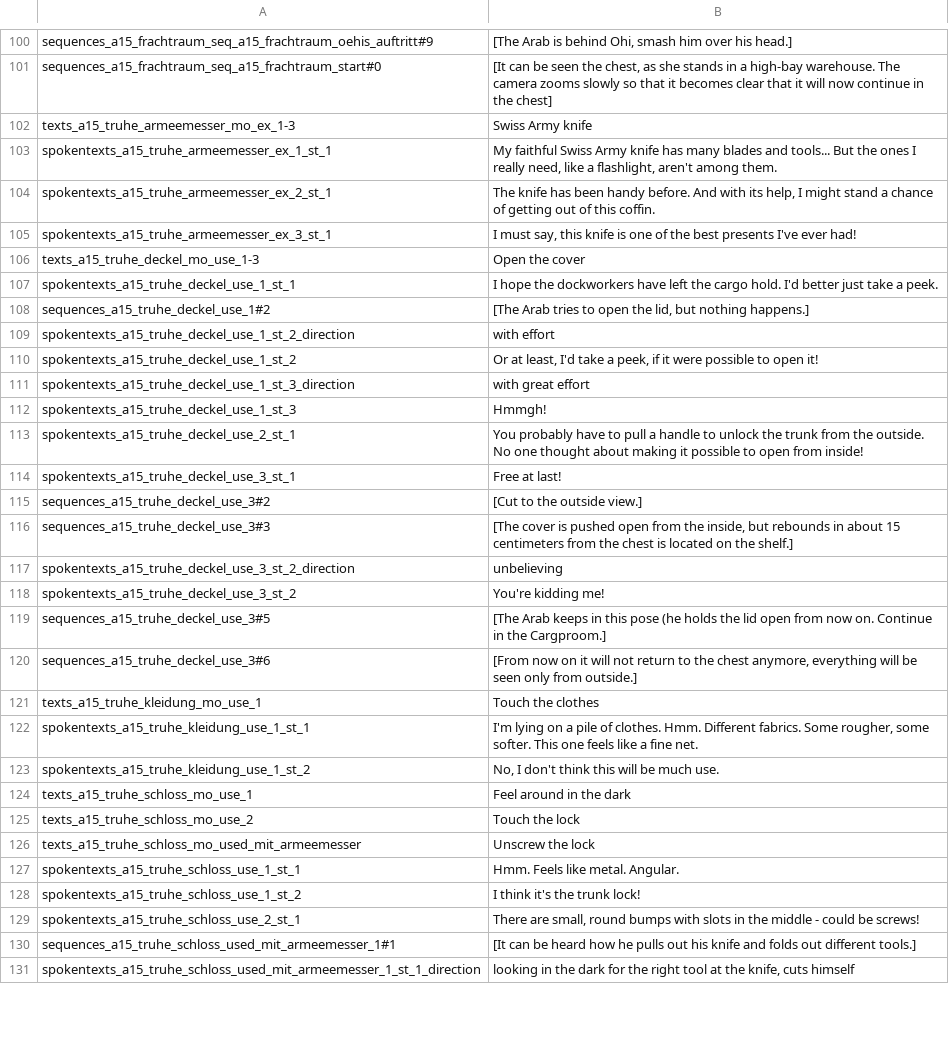
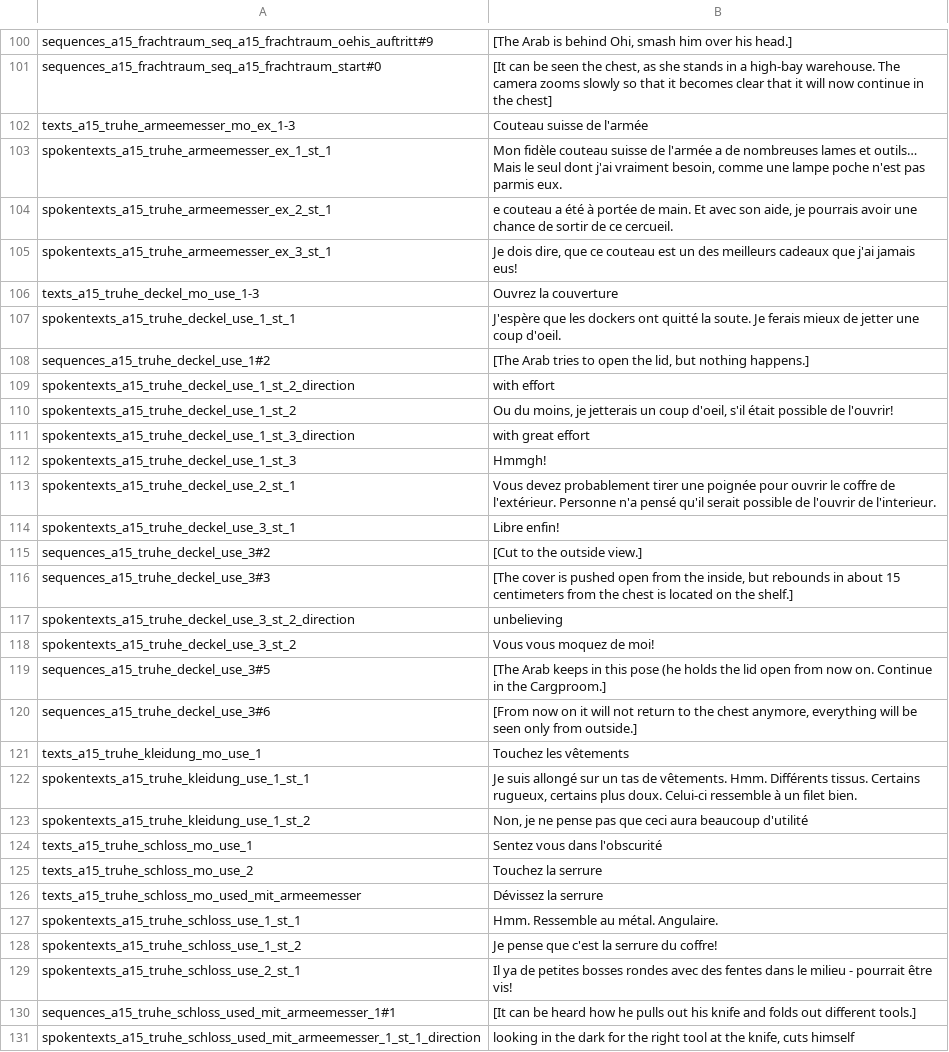
Before and after one commit to Smash15195/Traduction-Francaise-The-Raven---Chapter-2---Ancestry-of-Lies, a CSV file: episode_2/lang/fr/text/abschnitt_15/loca.csv, drawn as a sheet; only a part is shown, gaps mark what is left out; the diff covers the shown part only.

```diff
--- a/episode_2/lang/fr/text/abschnitt_15/loca.csv
+++ b/episode_2/lang/fr/text/abschnitt_15/loca.csv
@@ -101,15 +101,15 @@ sequences_a15_frachtraum_seq_a15_frachtraum_oehis_auftritt#9;[The Arab is behind
 sequences_a15_frachtraum_seq_a15_frachtraum_start#0;[It can be seen the chest, as she stands in a high-bay warehouse. The camera zooms slowly so that it becomes clear that it will now continue in the chest]
-texts_a15_truhe_armeemesser_mo_ex_1-3;Swiss Army knife
-spokentexts_a15_truhe_armeemesser_ex_1_st_1;My faithful Swiss Army knife has many blades and tools... But the ones I really need, like a flashlight, aren't among them.
-spokentexts_a15_truhe_armeemesser_ex_2_st_1;The knife has been handy before. And with its help, I might stand a chance of getting out of this coffin.
-spokentexts_a15_truhe_armeemesser_ex_3_st_1;I must say, this knife is one of the best presents I've ever had!
-texts_a15_truhe_deckel_mo_use_1-3;Open the cover
-spokentexts_a15_truhe_deckel_use_1_st_1;I hope the dockworkers have left the cargo hold. I'd better just take a peek.
+texts_a15_truhe_armeemesser_mo_ex_1-3;Couteau suisse de l'armée
+spokentexts_a15_truhe_armeemesser_ex_1_st_1;Mon fidèle couteau suisse de l'armée a de nombreuses lames et outils… Mais le seul dont j'ai vraiment besoin, comme une lampe poche n'est pas parmis eux.
+spokentexts_a15_truhe_armeemesser_ex_2_st_1;e couteau a été à portée de main. Et avec son aide, je pourrais avoir une chance de sortir de ce cercueil.
+spokentexts_a15_truhe_armeemesser_ex_3_st_1;Je dois dire, que ce couteau est un des meilleurs cadeaux que j'ai jamais eus!
+texts_a15_truhe_deckel_mo_use_1-3;Ouvrez la couverture
+spokentexts_a15_truhe_deckel_use_1_st_1;J'espère que les dockers ont quitté la soute. Je ferais mieux de jetter une coup d'oeil.
 sequences_a15_truhe_deckel_use_1#2;[The Arab tries to open the lid, but nothing happens.]
 spokentexts_a15_truhe_deckel_use_1_st_2_direction;with effort
-spokentexts_a15_truhe_deckel_use_1_st_2;Or at least, I'd take a peek, if it were possible to open it!
+spokentexts_a15_truhe_deckel_use_1_st_2;Ou du moins, je jetterais un coup d'oeil, s'il était possible de l'ouvrir!
 spokentexts_a15_truhe_deckel_use_1_st_3_direction;with great effort
 spokentexts_a15_truhe_deckel_use_1_st_3;Hmmgh!
-spokentexts_a15_truhe_deckel_use_2_st_1;You probably have to pull a handle to unlock the trunk from the outside. No one thought about making it possible to open from inside!
-spokentexts_a15_truhe_deckel_use_3_st_1;Free at last!
+spokentexts_a15_truhe_deckel_use_2_st_1;Vous devez probablement tirer une poignée pour ouvrir le coffre de l'extérieur. Personne n'a pensé qu'il serait possible de l'ouvrir de l'interieur.
+spokentexts_a15_truhe_deckel_use_3_st_1;Libre enfin!
 sequences_a15_truhe_deckel_use_3#2;[Cut to the outside view.]
@@ -117,14 +117,14 @@ sequences_a15_truhe_deckel_use_3#3;[The cover is pushed open from the inside, bu
 spokentexts_a15_truhe_deckel_use_3_st_2_direction;unbelieving
-spokentexts_a15_truhe_deckel_use_3_st_2;You're kidding me!
+spokentexts_a15_truhe_deckel_use_3_st_2;Vous vous moquez de moi!
 sequences_a15_truhe_deckel_use_3#5;[The Arab keeps in this pose (he holds the lid open from now on. Continue in the Cargproom.]
 sequences_a15_truhe_deckel_use_3#6;[From now on it will not return to the chest anymore, everything will be seen only from outside.]
-texts_a15_truhe_kleidung_mo_use_1;Touch the clothes
-spokentexts_a15_truhe_kleidung_use_1_st_1;I'm lying on a pile of clothes. Hmm. Different fabrics. Some rougher, some softer. This one feels like a fine net.
-spokentexts_a15_truhe_kleidung_use_1_st_2;No, I don't think this will be much use.
-texts_a15_truhe_schloss_mo_use_1;Feel around in the dark
-texts_a15_truhe_schloss_mo_use_2;Touch the lock
-texts_a15_truhe_schloss_mo_used_mit_armeemesser;Unscrew the lock
-spokentexts_a15_truhe_schloss_use_1_st_1;Hmm. Feels like metal. Angular.
-spokentexts_a15_truhe_schloss_use_1_st_2;I think it's the trunk lock!
-spokentexts_a15_truhe_schloss_use_2_st_1;There are small, round bumps with slots in the middle - could be screws!
+texts_a15_truhe_kleidung_mo_use_1;Touchez les vêtements
+spokentexts_a15_truhe_kleidung_use_1_st_1;Je suis allongé sur un tas de vêtements. Hmm. Différents tissus. Certains rugueux, certains plus doux. Celui-ci ressemble à un filet bien.
+spokentexts_a15_truhe_kleidung_use_1_st_2;Non, je ne pense pas que ceci aura beaucoup d'utilité
+texts_a15_truhe_schloss_mo_use_1;Sentez vous dans l'obscurité
+texts_a15_truhe_schloss_mo_use_2;Touchez la serrure
+texts_a15_truhe_schloss_mo_used_mit_armeemesser;Dévissez la serrure
+spokentexts_a15_truhe_schloss_use_1_st_1;Hmm. Ressemble au métal. Angulaire.
+spokentexts_a15_truhe_schloss_use_1_st_2;Je pense que c'est la serrure du coffre!
+spokentexts_a15_truhe_schloss_use_2_st_1;Il ya de petites bosses rondes avec des fentes dans le milieu - pourrait être vis!
 sequences_a15_truhe_schloss_used_mit_armeemesser_1#1;[It can be heard how he pulls out his knife and folds out different tools.]
```
Also changed, not shown: 86 edited cells elsewhere in this file.
